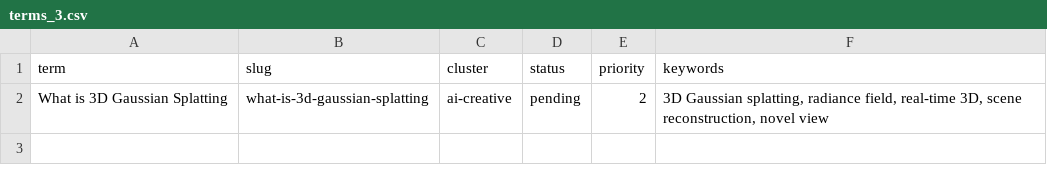
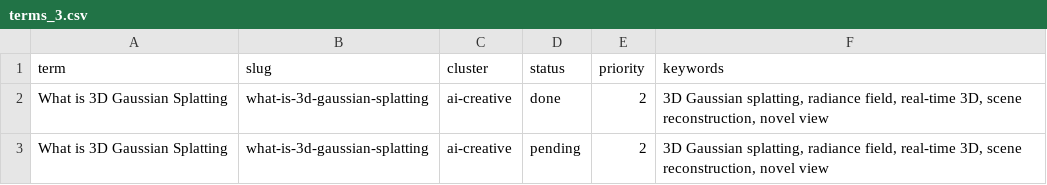
Before and after one commit to HackMyTask/AGC-WEBSITE, a CSV file: data/terms_3.csv, drawn as a sheet.

```diff
--- a/data/terms_3.csv
+++ b/data/terms_3.csv
@@ -1,2 +1,3 @@
 term,slug,cluster,status,priority,keywords
+What is 3D Gaussian Splatting,what-is-3d-gaussian-splatting,ai-creative,done,2,"3D Gaussian splatting, radiance field, real-time 3D, scene reconstruction, novel view"
 What is 3D Gaussian Splatting,what-is-3d-gaussian-splatting,ai-creative,pending,2,"3D Gaussian splatting, radiance field, real-time 3D, scene reconstruction, novel view"
```
Also changed, not shown: data/terms_1.csv, data/terms_4.csv, 17 other files.
